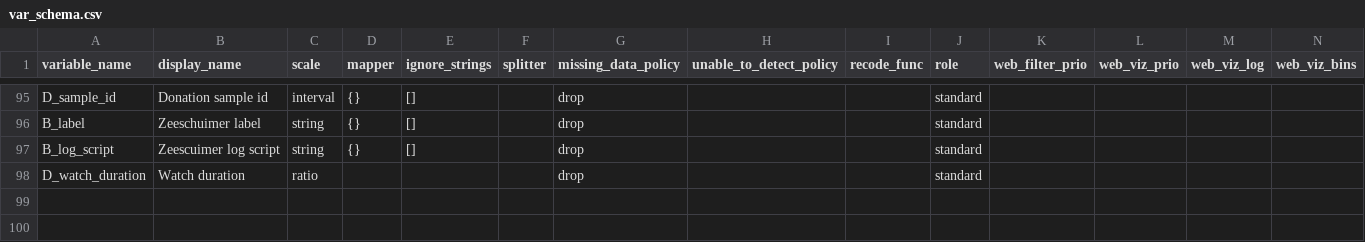
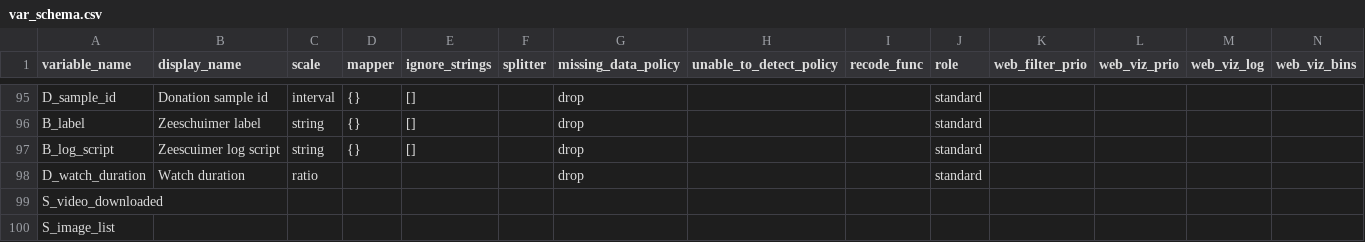
Before and after one commit to pwikstrom/foryou-research, a CSV file: config/var_schema.csv, drawn as a sheet; only a part is shown, gaps mark what is left out; rows hold the shown columns only; the diff names each change by its address in the sheet, - before the commit and + after, or states it on an @@ line.

```diff
--- a/config/var_schema.csv
+++ b/config/var_schema.csv
+row 99: S_video_downloaded
+row 100: S_image_list
```
Also changed, not shown: 7 other files.
